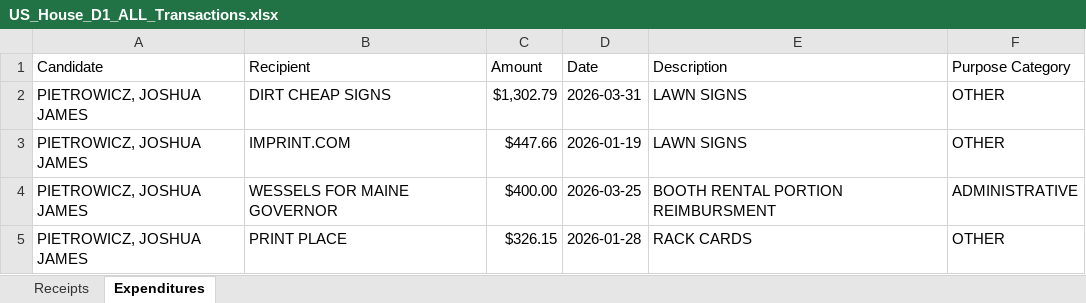
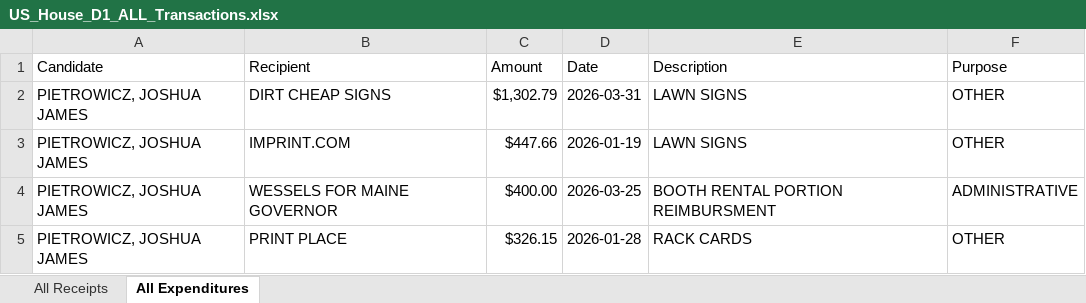
Before and after one commit to aarushisahejpal/maine-monitor-campaign-finance, an Excel workbook: viz/data/clean/US_House_D1_ALL_Transactions.xlsx, sheet All Expenditures, drawn as a sheet; only a part is shown; values as stored, in another font and other column widths than the file's, no borders; the diff names each change by its address in the sheet, - before the commit and + after, or states it on an @@ line.

```diff
--- a/viz/data/clean/US_House_D1_ALL_Transactions.xlsx (sheet All Expenditures)
+++ b/viz/data/clean/US_House_D1_ALL_Transactions.xlsx (sheet All Expenditures)
-sheet tab: Receipts
+sheet tab: All Receipts
-sheet tab: Expenditures
+sheet tab: All Expenditures
-F1: Purpose Category
+F1: Purpose
```
Also changed, not shown: viz/data/clean/Statehouse_ALL_Transactions.xlsx, viz/data/clean/maine_races_by_district.xlsx, 19 other files.
